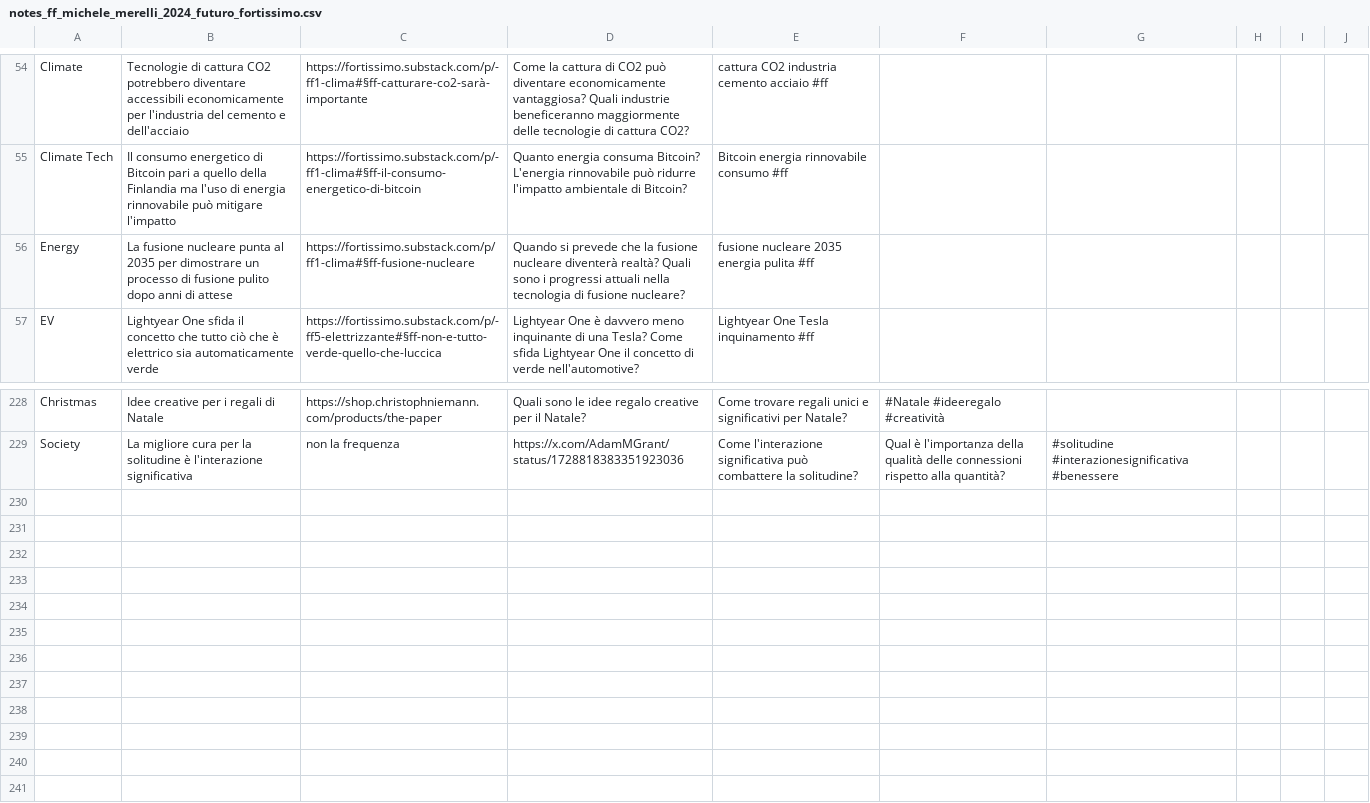
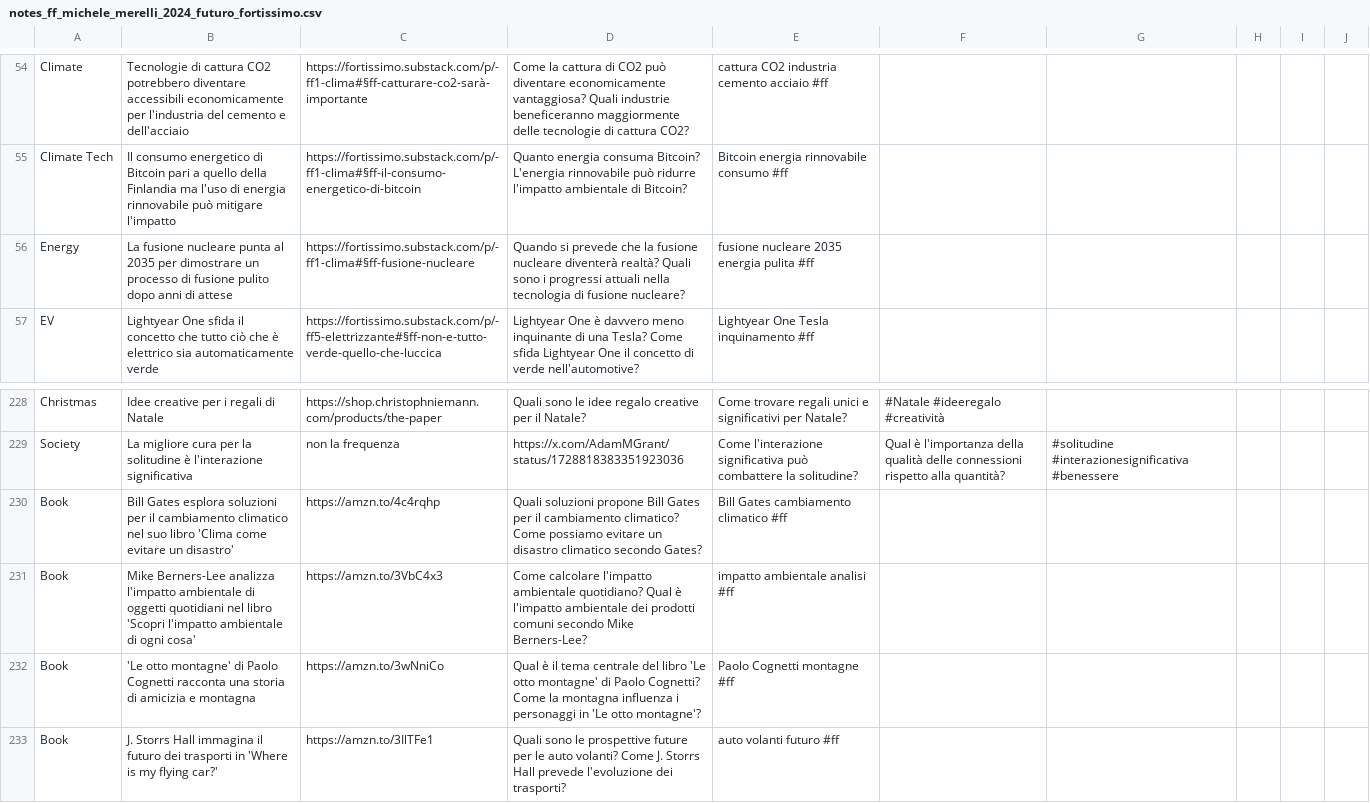
Before and after one commit to futurofortissimo/futurofortissimo.github.io, a CSV file: index_files/notes_ff_michele_merelli_2024_futuro_fortissimo.csv, drawn as a sheet; only a part is shown, gaps mark what is left out.

```diff
--- a/index_files/notes_ff_michele_merelli_2024_futuro_fortissimo.csv
+++ b/index_files/notes_ff_michele_merelli_2024_futuro_fortissimo.csv
@@ -55,3 +55,3 @@ Climate,Tecnologie di cattura CO2 potrebbero diventare accessibili economicament
 Climate Tech,Il consumo energetico di Bitcoin pari a quello della Finlandia ma l'uso di energia rinnovabile può mitigare l'impatto,https://fortissimo.substack.com/p/-ff1-clima#§ff-il-consumo-energetico-di-bitcoin,Quanto energia consuma Bitcoin? L'energia rinnovabile può ridurre l'impatto ambientale di Bitcoin?,Bitcoin energia rinnovabile consumo #ff
-Energy,La fusione nucleare punta al 2035 per dimostrare un processo di fusione pulito dopo anni di attese,https://fortissimo.substack.com/p/ff1-clima#§ff-fusione-nucleare,Quando si prevede che la fusione nucleare diventerà realtà? Quali sono i progressi attuali nella tecnologia di fusione nucleare?,fusione nucleare 2035 energia pulita #ff
+Energy,La fusione nucleare punta al 2035 per dimostrare un processo di fusione pulito dopo anni di attese,https://fortissimo.substack.com/p/-ff1-clima#§ff-fusione-nucleare,Quando si prevede che la fusione nucleare diventerà realtà? Quali sono i progressi attuali nella tecnologia di fusione nucleare?,fusione nucleare 2035 energia pulita #ff
 EV,Lightyear One sfida il concetto che tutto ciò che è elettrico sia automaticamente verde,https://fortissimo.substack.com/p/-ff5-elettrizzante#§ff-non-e-tutto-verde-quello-che-luccica,Lightyear One è davvero meno inquinante di una Tesla? Come sfida Lightyear One il concetto di verde nell'automotive?,Lightyear One Tesla inquinamento #ff
@@ -229 +229,5 @@ Christmas,Idee creative per i regali di Natale,https://shop.christophniemann.com
 Society,La migliore cura per la solitudine è l'interazione significativa, non la frequenza,https://x.com/AdamMGrant/status/1728818383351923036,Come l'interazione significativa può combattere la solitudine?,Qual è l'importanza della qualità delle connessioni rispetto alla quantità?,#solitudine #interazionesignificativa #benessere
+Book,Bill Gates esplora soluzioni per il cambiamento climatico nel suo libro 'Clima come evitare un disastro',https://amzn.to/4c4rqhp,Quali soluzioni propone Bill Gates per il cambiamento climatico? Come possiamo evitare un disastro climatico secondo Gates?,Bill Gates cambiamento climatico #ff
+Book,Mike Berners-Lee analizza l'impatto ambientale di oggetti quotidiani nel libro 'Scopri l'impatto ambientale di ogni cosa',https://amzn.to/3VbC4x3,Come calcolare l'impatto ambientale quotidiano? Qual è l'impatto ambientale dei prodotti comuni secondo Mike Berners-Lee?,impatto ambientale analisi #ff
+Book,'Le otto montagne' di Paolo Cognetti racconta una storia di amicizia e montagna,https://amzn.to/3wNniCo,Qual è il tema centrale del libro 'Le otto montagne' di Paolo Cognetti? Come la montagna influenza i personaggi in 'Le otto montagne'?,Paolo Cognetti montagne #ff
+Book,J. Storrs Hall immagina il futuro dei trasporti in 'Where is my flying car?',https://amzn.to/3IlTFe1,Quali sono le prospettive future per le auto volanti? Come J. Storrs Hall prevede l'evoluzione dei trasporti?,auto volanti futuro #ff
```
Also changed, not shown: 1 other file.
